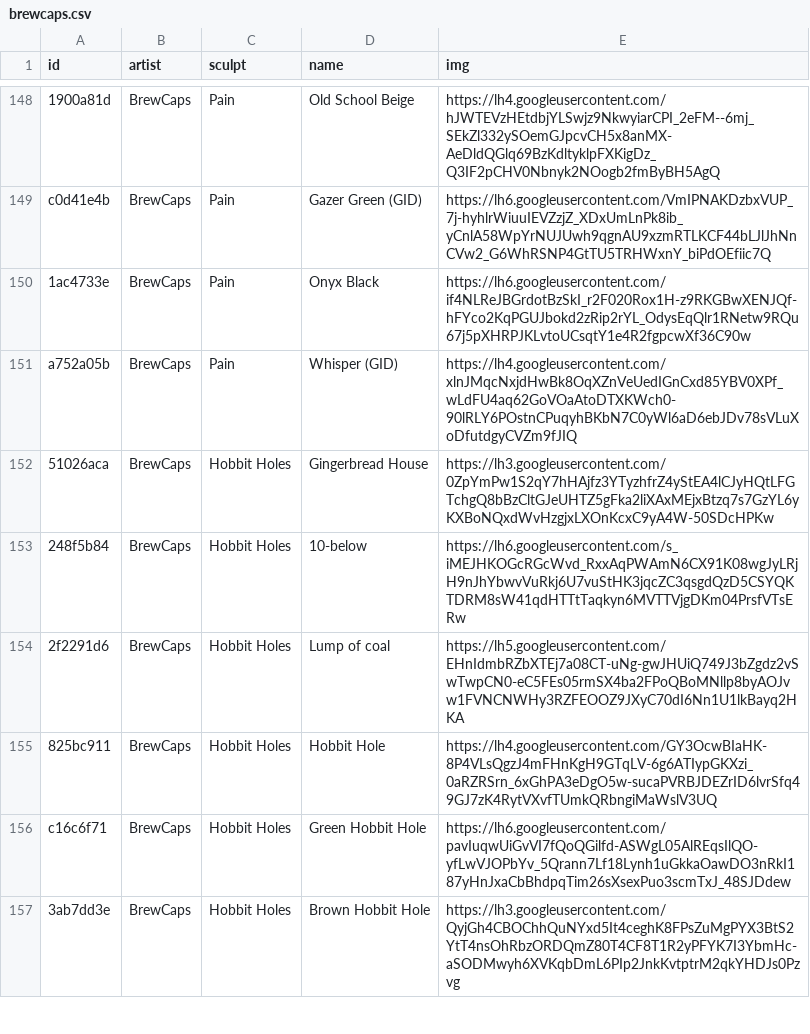
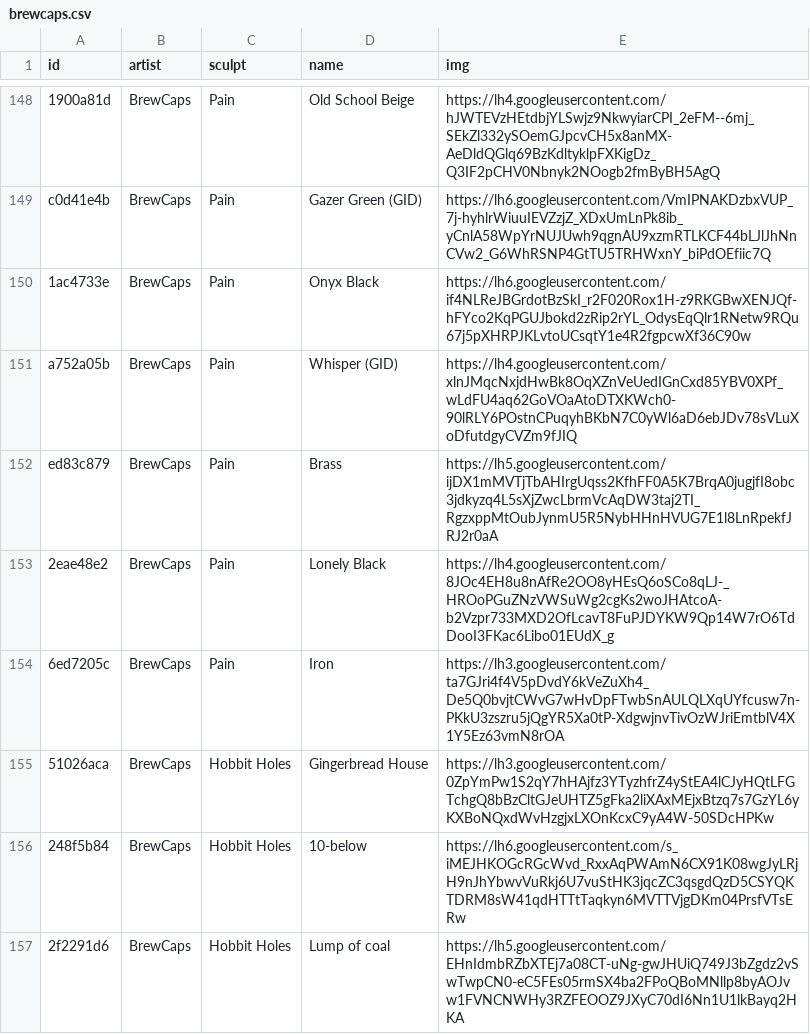
Before and after one commit to keycap-archivist/database, a CSV file: db/brewcaps.csv, drawn as a sheet; only a part is shown, gaps mark what is left out; the shorter side is filled out with more unchanged rows.

```diff
--- a/db/brewcaps.csv
+++ b/db/brewcaps.csv
@@ -151,2 +151,5 @@ c0d41e4b,BrewCaps,Pain,Gazer Green (GID),https://lh6.googleusercontent.com/VmIPN
 a752a05b,BrewCaps,Pain,Whisper (GID),https://lh4.googleusercontent.com/xlnJMqcNxjdHwBk8OqXZnVeUedIGnCxd85YBV0XPf_wLdFU4aq62GoVOaAtoDTXKWch0-90lRLY6POstnCPuqyhBKbN7C0yWl6aD6ebJDv78sVLuXoDfutdgyCVZm9fJIQ
+ed83c879,BrewCaps,Pain,Brass,https://lh5.googleusercontent.com/ijDX1mMVTjTbAHIrgUqss2KfhFF0A5K7BrqA0jugjfI8obc3jdkyzq4L5sXjZwcLbrmVcAqDW3taj2TI_RgzxppMtOubJynmU5R5NybHHnHVUG7E1l8LnRpekfJRJ2r0aA
+2eae48e2,BrewCaps,Pain,Lonely Black,https://lh4.googleusercontent.com/8JOc4EH8u8nAfRe2OO8yHEsQ6oSCo8qLJ-_HROoPGuZNzVWSuWg2cgKs2woJHAtcoA-b2Vzpr733MXD2OfLcavT8FuPJDYKW9Qp14W7rO6TdDooI3FKac6Libo01EUdX_g
+6ed7205c,BrewCaps,Pain,Iron,https://lh3.googleusercontent.com/ta7GJri4f4V5pDvdY6kVeZuXh4_De5Q0bvjtCWvG7wHvDpFTwbSnAULQLXqUYfcusw7n-PKkU3zszru5jQgYR5Xa0tP-XdgwjnvTivOzWJriEmtblV4X1Y5Ez63vmN8rOA
 51026aca,BrewCaps,Hobbit Holes,Gingerbread House,https://lh3.googleusercontent.com/0ZpYmPw1S2qY7hHAjfz3YTyzhfrZ4yStEA4lCJyHQtLFGTchgQ8bBzCltGJeUHTZ5gFka2liXAxMEjxBtzq7s7GzYL6yKXBoNQxdWvHzgjxLXOnKcxC9yA4W-50SDcHPKw
```
Also changed, not shown: db/artkey.csv, 5 other files.
